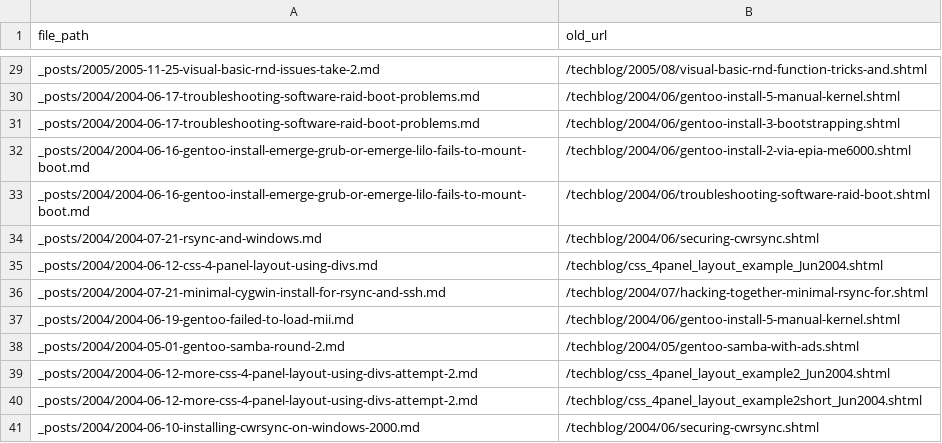
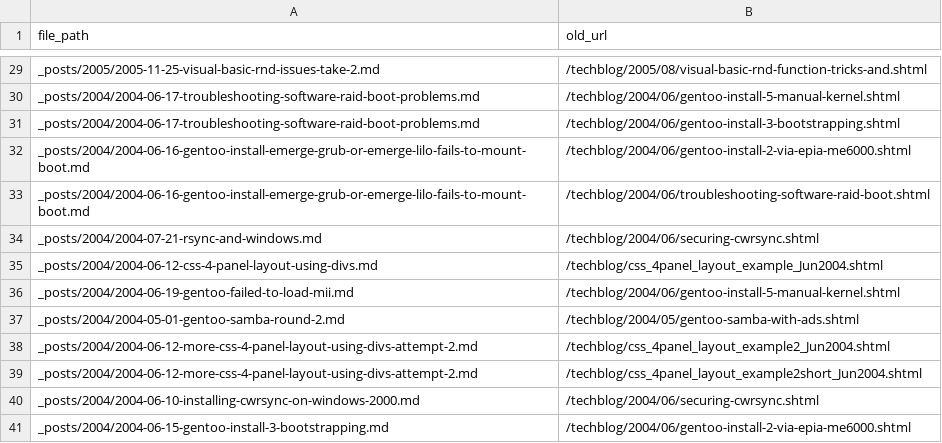
Before and after one commit to tgharold/blog, a CSV file: convert_blogger_to_jekyll_url_mappings_results.csv, drawn as a sheet; only a part is shown, gaps mark what is left out; the shorter side is filled out with more unchanged rows; the diff names each change by its address in the sheet, - before the commit and + after, or states it on an @@ line.

```diff
--- a/convert_blogger_to_jekyll_url_mappings_results.csv
+++ b/convert_blogger_to_jekyll_url_mappings_results.csv
-row 36: _posts/2004/2004-07-21-minimal-cygwin-install-for-rsync-and-ssh.md | /techblog/2004/07/hacking-together-minimal-rsync-for.shtml
```
Also changed, not shown: convert_blogger_to_jekyll_url_mappings.csv, 1 other file.
